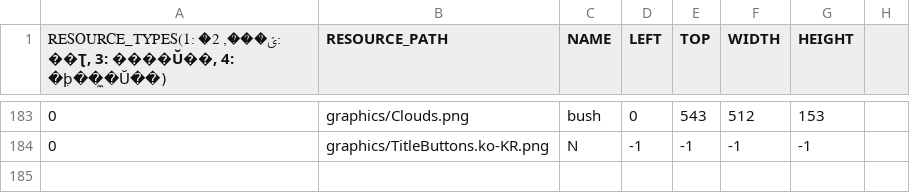
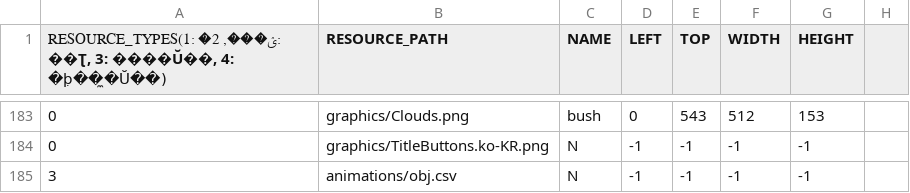
Before and after one commit to chicolangbo/SFML_StardewValley_Clone, a CSV file: stardewvalley-bin/scripts/defaultResourceList.csv, drawn as a sheet; only a part is shown, gaps mark what is left out.

```diff
--- a/stardewvalley-bin/scripts/defaultResourceList.csv
+++ b/stardewvalley-bin/scripts/defaultResourceList.csv
@@ -184 +184,2 @@
 0,graphics/TitleButtons.ko-KR.png,N,-1,-1,-1,-1,
+3,animations/obj.csv,N,-1,-1,-1,-1,
```
Also changed, not shown: stardewvalley-bin/animations/obj.csv, 9 other files.
